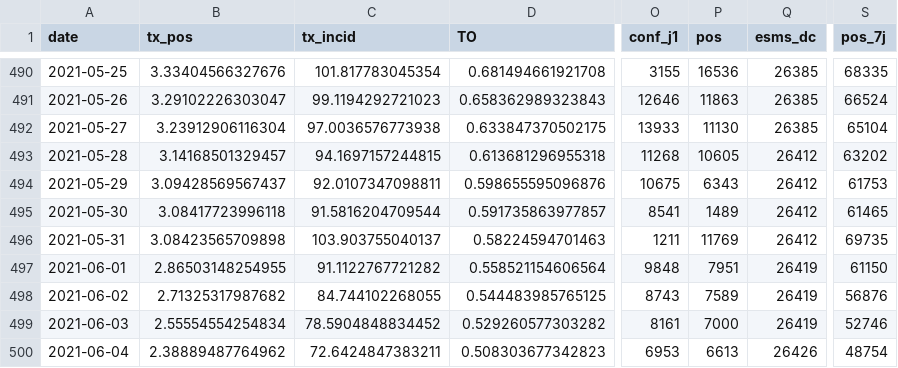
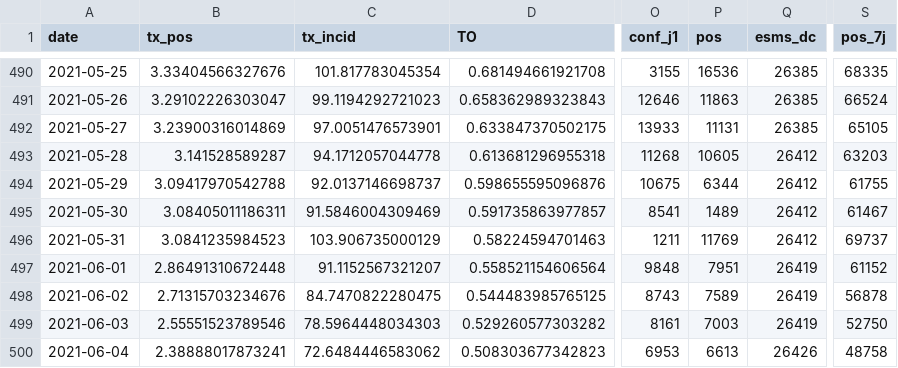
Before and after one commit to etalab/data-covid19-dashboard-widgets, a CSV file: files_previous/synthese_fra.csv, drawn as a sheet; only a part is shown, gaps mark what is left out; the diff covers the shown part only; the diff names each change by its address in the sheet, - before the commit and + after, or states it on an @@ line.

```diff
--- a/files_previous/synthese_fra.csv
+++ b/files_previous/synthese_fra.csv
-B492 (tx_pos): 3.23912906116304
+B492 (tx_pos): 3.23900316014869
-C492 (tx_incid): 97.0036576773938
+C492 (tx_incid): 97.0051476573901
-P492 (pos): 11130
+P492 (pos): 11131
-S492 (pos_7j): 65104
+S492 (pos_7j): 65105
-B493 (tx_pos): 3.14168501329457
+B493 (tx_pos): 3.141528589287
-C493 (tx_incid): 94.1697157244815
+C493 (tx_incid): 94.1712057044778
-S493 (pos_7j): 63202
+S493 (pos_7j): 63203
-B494 (tx_pos): 3.09428569567437
+B494 (tx_pos): 3.09417970542788
-C494 (tx_incid): 92.0107347098811
+C494 (tx_incid): 92.0137146698737
-P494 (pos): 6343
+P494 (pos): 6344
-S494 (pos_7j): 61753
+S494 (pos_7j): 61755
-B495 (tx_pos): 3.08417723996118
+B495 (tx_pos): 3.08405011186311
-C495 (tx_incid): 91.5816204709544
+C495 (tx_incid): 91.5846004309469
-S495 (pos_7j): 61465
+S495 (pos_7j): 61467
-B496 (tx_pos): 3.08423565709898
+B496 (tx_pos): 3.0841235984523
-C496 (tx_incid): 103.903755040137
+C496 (tx_incid): 103.906735000129
-S496 (pos_7j): 69735
+S496 (pos_7j): 69737
-B497 (tx_pos): 2.86503148254955
+B497 (tx_pos): 2.86491310672448
-C497 (tx_incid): 91.1122767721282
+C497 (tx_incid): 91.1152567321207
-S497 (pos_7j): 61150
+S497 (pos_7j): 61152
-B498 (tx_pos): 2.71325317987682
+B498 (tx_pos): 2.71315703234676
-C498 (tx_incid): 84.744102268055
+C498 (tx_incid): 84.7470822280475
-S498 (pos_7j): 56876
+S498 (pos_7j): 56878
-B499 (tx_pos): 2.55554554254834
+B499 (tx_pos): 2.55551523789546
-C499 (tx_incid): 78.5904848834452
+C499 (tx_incid): 78.5964448034303
-P499 (pos): 7000
+P499 (pos): 7003
-S499 (pos_7j): 52746
+S499 (pos_7j): 52750
-B500 (tx_pos): 2.38889487764962
+B500 (tx_pos): 2.38888017873241
-C500 (tx_incid): 72.6424847383211
+C500 (tx_incid): 72.6484446583062
-S500 (pos_7j): 48754
+S500 (pos_7j): 48758
```
Also changed, not shown: 1 added row and 48 edited cells elsewhere in this file, files_new/taux_reg.csv, files_previous/taux_fra.csv, 35 other files.
